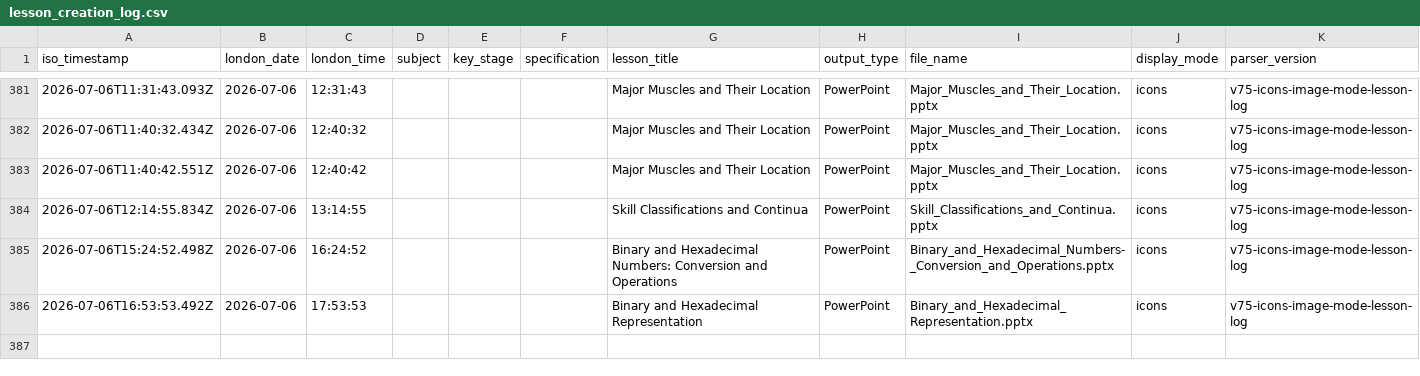
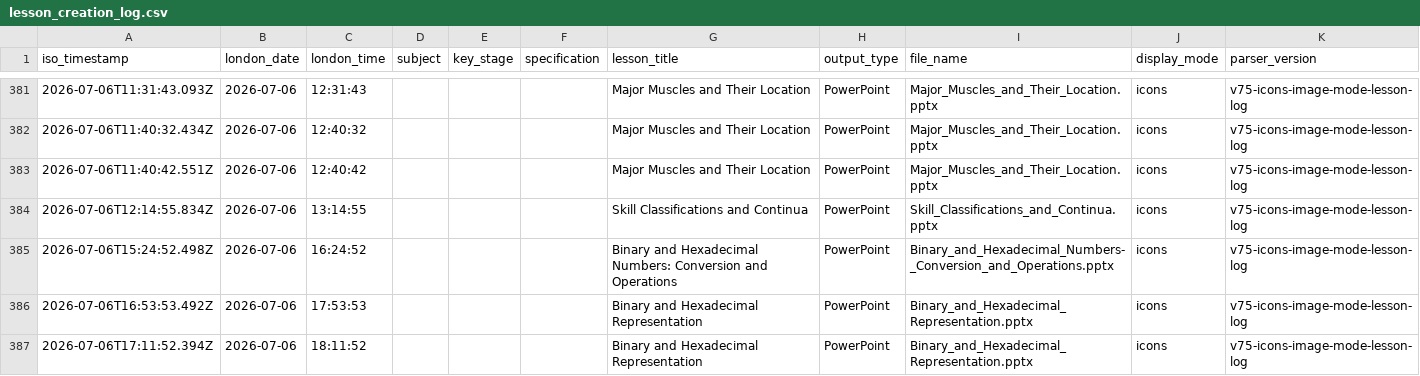
Before and after one commit to computingdept/synergyassistPPT, a CSV file: lesson_logs/lesson_creation_log.csv, drawn as a sheet; only a part is shown, gaps mark what is left out.

Commit message:
Log lesson creation

```diff
--- a/lesson_logs/lesson_creation_log.csv
+++ b/lesson_logs/lesson_creation_log.csv
@@ -386 +386,2 @@ iso_timestamp,london_date,london_time,subject,key_stage,specification,lesson_tit
 2026-07-06T16:53:53.492Z,2026-07-06,17:53:53,"","","","Binary and Hexadecimal Representation","PowerPoint","Binary_and_Hexadecimal_Representation.pptx","icons","v75-icons-image-mode-lesson-log"
+2026-07-06T17:11:52.394Z,2026-07-06,18:11:52,"","","","Binary and Hexadecimal Representation","PowerPoint","Binary_and_Hexadecimal_Representation.pptx","icons","v75-icons-image-mode-lesson-log"
```
